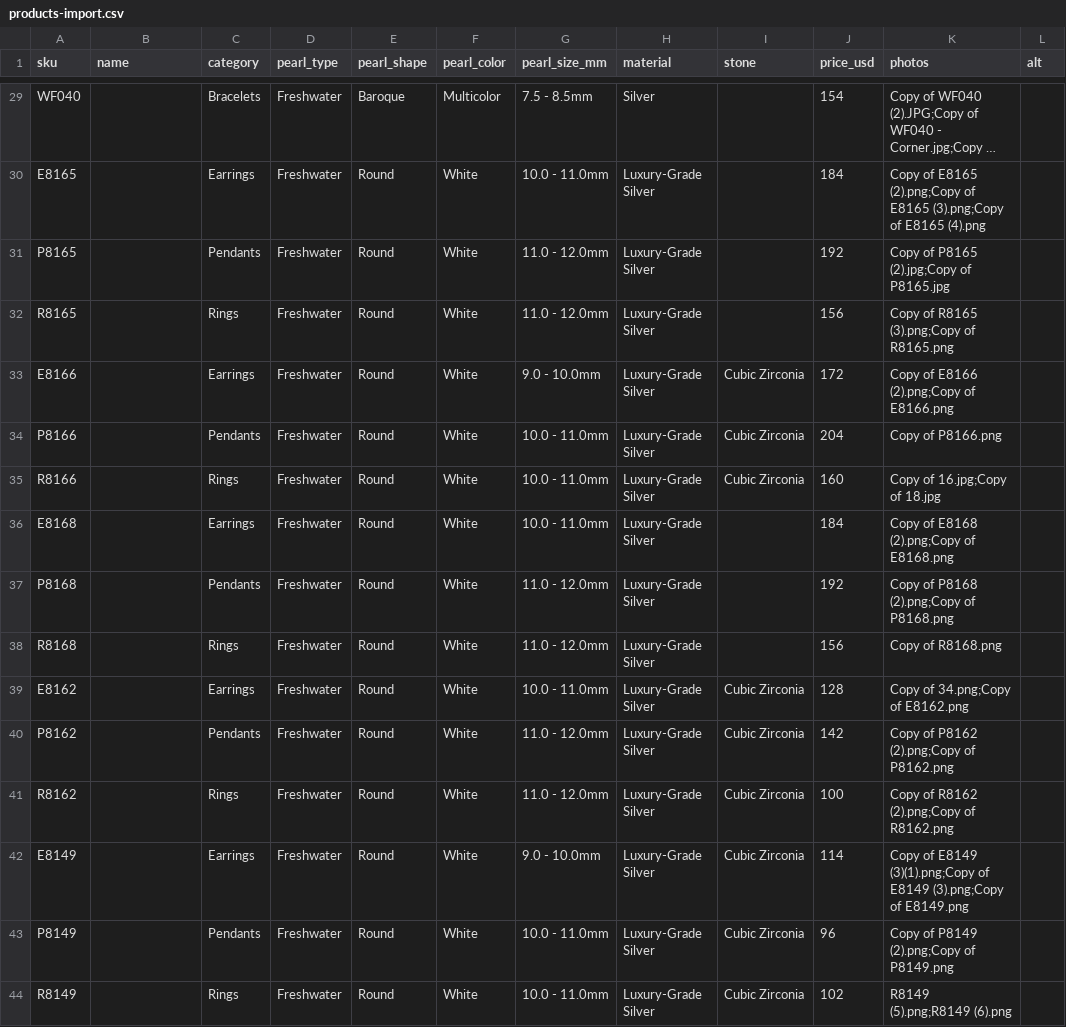
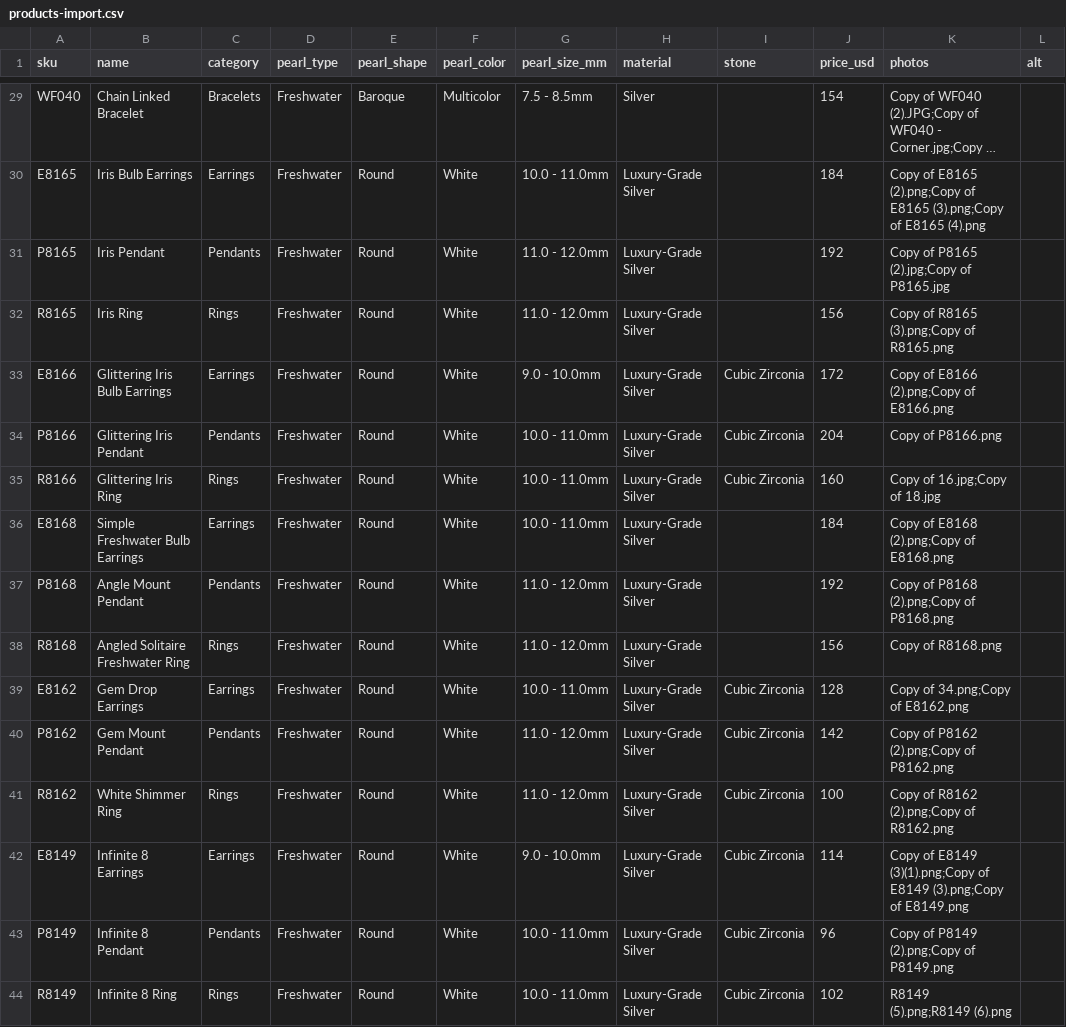
Before and after one commit to emilyytsai/HUG-Atelier, a CSV file: import/products-import.csv, drawn as a sheet; only a part is shown, gaps mark what is left out; long unchanged cells end in …; the diff covers the shown part only; the diff names each change by its address in the sheet, - before the commit and + after, or states it on an @@ line.

Commit message:
Fill in real names for 40 Catalog 1 pieces
Named via a visual naming pass over the real product photos.
E8121, E8156 and P8156 stay unnamed until they have a usable photo.

```diff
--- a/import/products-import.csv
+++ b/import/products-import.csv
-B29 (name): (empty)
+B29 (name): Chain Linked Bracelet
-B30 (name): (empty)
+B30 (name): Iris Bulb Earrings
-B31 (name): (empty)
+B31 (name): Iris Pendant
-B32 (name): (empty)
+B32 (name): Iris Ring
-B33 (name): (empty)
+B33 (name): Glittering Iris Bulb Earrings
-B34 (name): (empty)
+B34 (name): Glittering Iris Pendant
-B35 (name): (empty)
+B35 (name): Glittering Iris Ring
-B36 (name): (empty)
+B36 (name): Simple Freshwater Bulb Earrings
-B37 (name): (empty)
+B37 (name): Angle Mount Pendant
-B38 (name): (empty)
+B38 (name): Angled Solitaire Freshwater Ring
-B39 (name): (empty)
+B39 (name): Gem Drop Earrings
-B40 (name): (empty)
+B40 (name): Gem Mount Pendant
-B41 (name): (empty)
+B41 (name): White Shimmer Ring
-B42 (name): (empty)
+B42 (name): Infinite 8 Earrings
-B43 (name): (empty)
+B43 (name): Infinite 8 Pendant
-B44 (name): (empty)
+B44 (name): Infinite 8 Ring
```
Also changed, not shown: 24 edited cells elsewhere in this file.
